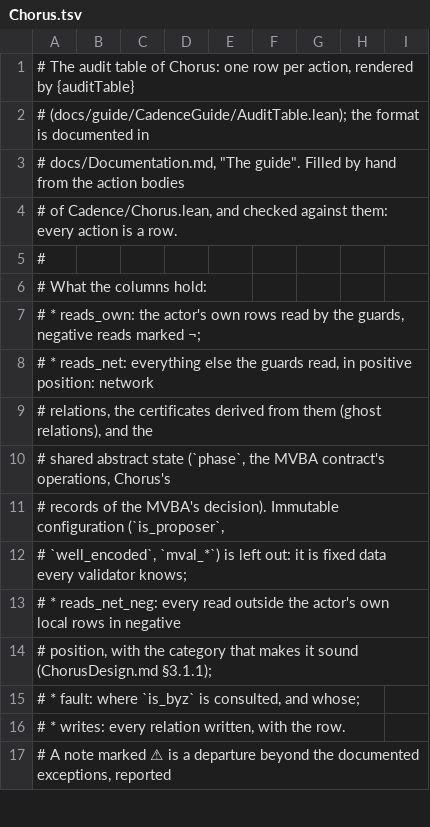
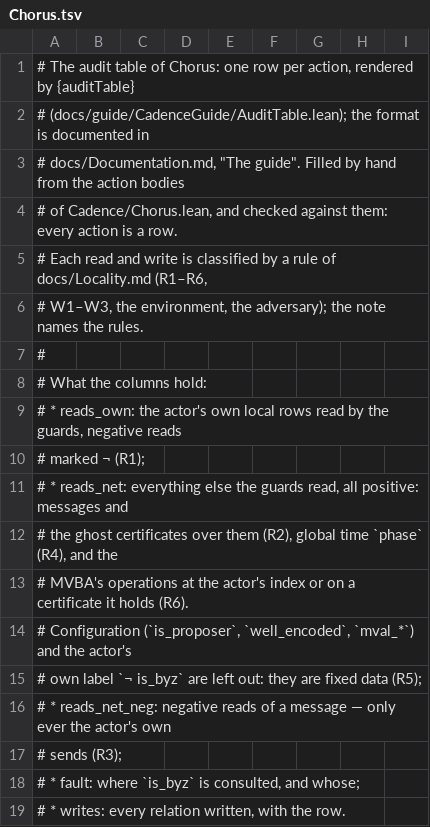
Before and after one commit to larskuhtz/cadence, a TSV file: docs/guide/audit/Chorus.tsv, drawn as a sheet; only a part is shown; the diff covers the shown part only.

```diff
--- a/docs/guide/audit/Chorus.tsv
+++ b/docs/guide/audit/Chorus.tsv
@@ -4,14 +4,16 @@
 # of Cadence/Chorus.lean, and checked against them: every action is a row.
+# Each read and write is classified by a rule of docs/Locality.md (R1–R6,
+# W1–W3, the environment, the adversary); the note names the rules.
 #
 # What the columns hold:
-# * reads_own: the actor's own rows read by the guards, negative reads marked ¬;
-# * reads_net: everything else the guards read, in positive position: network
-#   relations, the certificates derived from them (ghost relations), and the
-#   shared abstract state (`phase`, the MVBA contract's operations, Chorus's
-#   records of the MVBA's decision). Immutable configuration (`is_proposer`,
-#   `well_encoded`, `mval_*`) is left out: it is fixed data every validator knows;
-# * reads_net_neg: every read outside the actor's own local rows in negative
-#   position, with the category that makes it sound (ChorusDesign.md §3.1.1);
+# * reads_own: the actor's own local rows read by the guards, negative reads
+#   marked ¬ (R1);
+# * reads_net: everything else the guards read, all positive: messages and
+#   the ghost certificates over them (R2), global time `phase` (R4), and the
+#   MVBA's operations at the actor's index or on a certificate it holds (R6).
+#   Configuration (`is_proposer`, `well_encoded`, `mval_*`) and the actor's
+#   own label `¬ is_byz` are left out: they are fixed data (R5);
+# * reads_net_neg: negative reads of a message — only ever the actor's own
+#   sends (R3);
 # * fault: where `is_byz` is consulted, and whose;
 # * writes: every relation written, with the row.
-# A note marked ⚠ is a departure beyond the documented exceptions, reported
```
Also changed, not shown: 8 added rows, 5 removed rows and 65 edited cells elsewhere in this file, 9 other files.
